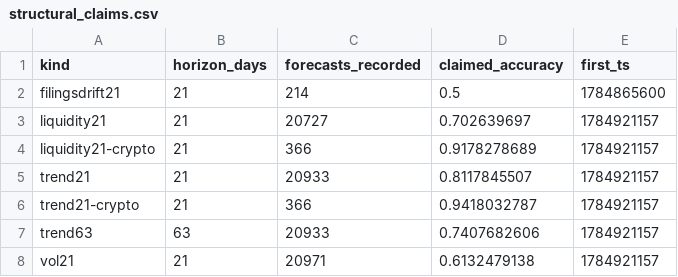
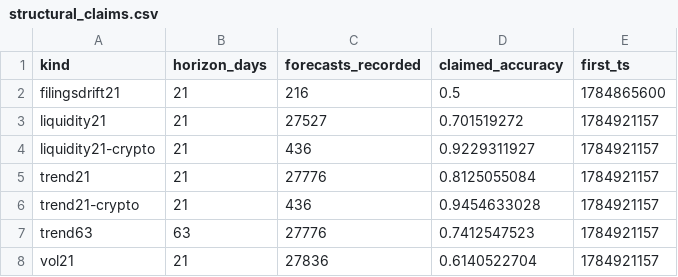
Before and after one commit to nyaungnicholas-wq/signaldeck, a CSV file: repro/structural_claims.csv, drawn as a sheet.

```diff
--- a/repro/structural_claims.csv
+++ b/repro/structural_claims.csv
@@ -1,8 +1,8 @@
 kind,horizon_days,forecasts_recorded,claimed_accuracy,first_ts
-filingsdrift21,21,214,0.5,1784865600
-liquidity21,21,20727,0.702639697,1784921157
-liquidity21-crypto,21,366,0.9178278689,1784921157
-trend21,21,20933,0.8117845507,1784921157
-trend21-crypto,21,366,0.9418032787,1784921157
-trend63,63,20933,0.7407682606,1784921157
-vol21,21,20971,0.6132479138,1784921157
+filingsdrift21,21,216,0.5,1784865600
+liquidity21,21,27527,0.701519272,1784921157
+liquidity21-crypto,21,436,0.9229311927,1784921157
+trend21,21,27776,0.8125055084,1784921157
+trend21-crypto,21,436,0.9454633028,1784921157
+trend63,63,27776,0.7412547523,1784921157
+vol21,21,27836,0.6140522704,1784921157
```
Also changed, not shown: repro/directional_days.csv, repro/grading_protocol.csv, 5 other files.
